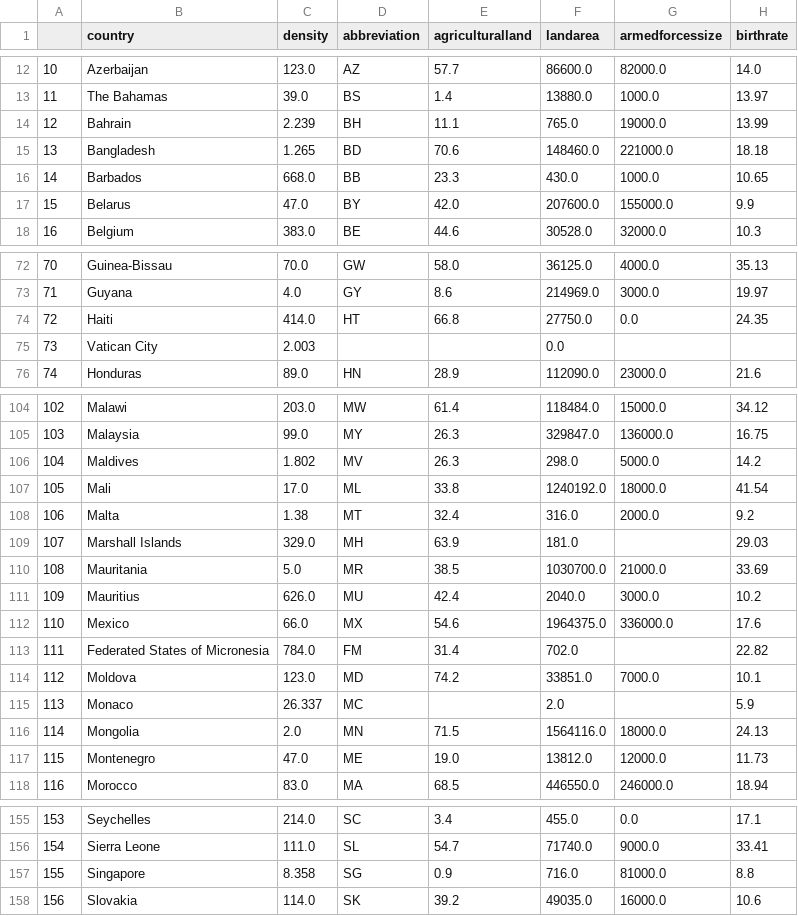
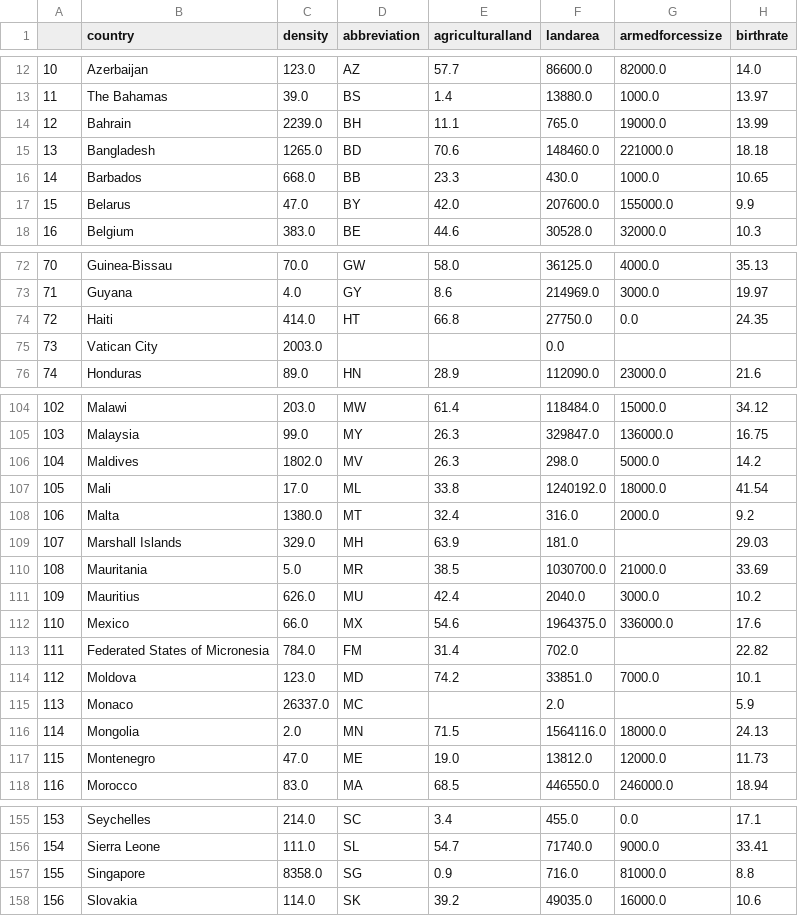
Before and after one commit to TaniaGraff/Modulo3, a CSV file: df_world_continentes.csv, drawn as a sheet; only a part is shown, gaps mark what is left out; the diff names each change by its address in the sheet, - before the commit and + after, or states it on an @@ line.

```diff
--- a/df_world_continentes.csv
+++ b/df_world_continentes.csv
-C14 (density): 2.239
+C14 (density): 2239.0
-C15 (density): 1.265
+C15 (density): 1265.0
-C75 (density): 2.003
+C75 (density): 2003.0
-C106 (density): 1.802
+C106 (density): 1802.0
-C108 (density): 1.38
+C108 (density): 1380.0
-C115 (density): 26.337
+C115 (density): 26337.0
-C157 (density): 8.358
+C157 (density): 8358.0
```
Also changed, not shown: df_continentes_sinnulos.csv, 4 other files.
